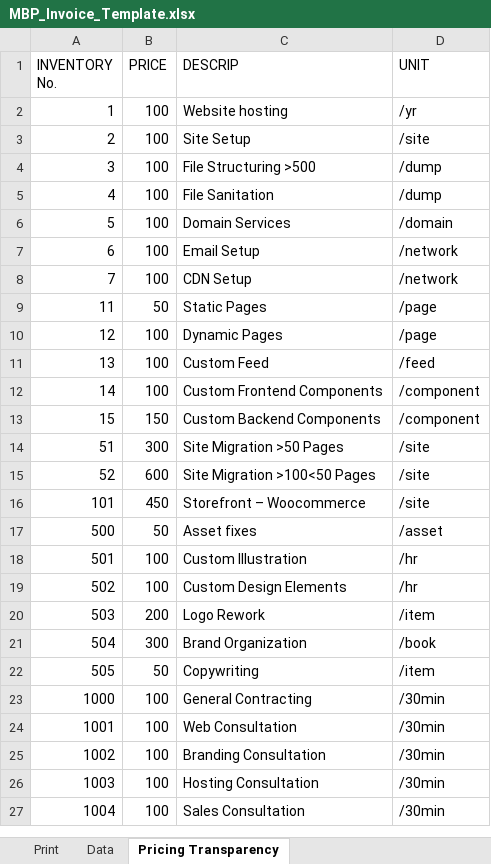
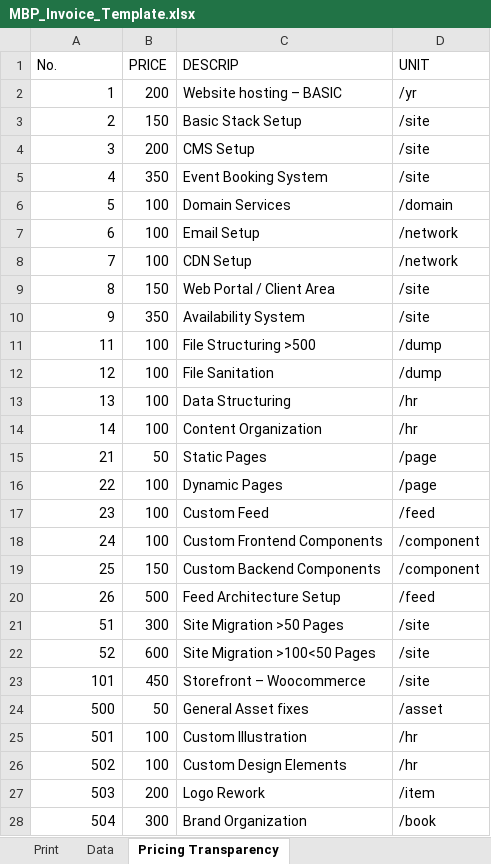
Before and after one commit to madebyparry/Freelance-Pricing-Project, an Excel workbook: MBP_Invoice_Template.xlsx, sheet Pricing Transparency, drawn as a sheet; only a part is shown; the shorter side is filled out with more unchanged rows; values as stored, in another font and other column widths than the file's, no borders; addresses are those after the commit; the diff names each change by its address in the sheet, - before the commit and + after, or states it on an @@ line.

Commit message:
Pricing Transparency Updates

```diff
--- a/MBP_Invoice_Template.xlsx (sheet Pricing Transparency)
+++ b/MBP_Invoice_Template.xlsx (sheet Pricing Transparency)
-A1: INVENTORY No.
+A1: No.
-B2 (PRICE): 100
+B2 (PRICE): 200
-C2 (DESCRIP): Website hosting
+C2 (DESCRIP): Website hosting – BASIC
-B3 (PRICE): 100
+B3 (PRICE): 150
-C3 (DESCRIP): Site Setup
+C3 (DESCRIP): Basic Stack Setup
-B4 (PRICE): 100
+B4 (PRICE): 200
-C4 (DESCRIP): File Structuring >500
+C4 (DESCRIP): CMS Setup
-D4:D5 (UNIT): /dump
+D4:D5 (UNIT): /site
-B5 (PRICE): 100
+B5 (PRICE): 350
-C5 (DESCRIP): File Sanitation
+C5 (DESCRIP): Event Booking System
+row 9: 8 | 150 | Web Portal / Client Area | /site
+row 10: 9 | 350 | Availability System | /site
-B11 (PRICE): 50
+B11 (PRICE): 100
-C11 (DESCRIP): Static Pages
+C11 (DESCRIP): File Structuring >500
-D11:D12 (UNIT): /page
+D11:D12 (UNIT): /dump
-C12 (DESCRIP): Dynamic Pages
+C12 (DESCRIP): File Sanitation
-C13 (DESCRIP): Custom Feed
+C13 (DESCRIP): Data Structuring
-D13 (UNIT): /feed
+D13 (UNIT): /hr
-C14 (DESCRIP): Custom Frontend Components
+C14 (DESCRIP): Content Organization
-D14 (UNIT): /component
+D14 (UNIT): /hr
+row 15: 21 | 50 | Static Pages | /page
+row 16: 22 | 100 | Dynamic Pages | /page
+row 17: 23 | 100 | Custom Feed | /feed
+row 18: 24 | 100 | Custom Frontend Components | /component
-A19 (No.): 15
+A19 (No.): 25
+row 20: 26 | 500 | Feed Architecture Setup | /feed
-C24 (DESCRIP): Asset fixes
+C24 (DESCRIP): General Asset fixes
```
Also changed, not shown: sheet Data, sheet Print, formulas that keep their value, hidden cells, charts or pictures.
